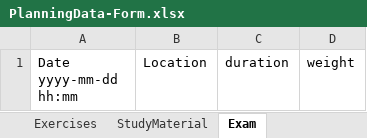
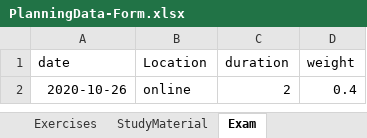
Before and after one commit to HiveMinds/CoursePlanningTemplate, an Excel workbook: CoursePlanningTemplate/PlanningData-Form.xlsx, sheet Exam, drawn as a sheet; values as stored, in another font and other column widths than the file's, no borders; the diff names each change by its address in the sheet, - before the commit and + after, or states it on an @@ line.

```diff
--- a/CoursePlanningTemplate/PlanningData-Form.xlsx (sheet Exam)
+++ b/CoursePlanningTemplate/PlanningData-Form.xlsx (sheet Exam)
-A1: Date yyyy-mm-dd hh:mm
+A1: date
+row 2: 2020-10-26 | online | 2 | 0.4
```
Also changed, not shown: sheet StudyMaterial, sheet OldExams, sheet Lectures, sheet Exercises, sheet Assignments, sheet Course, 4 other files.
